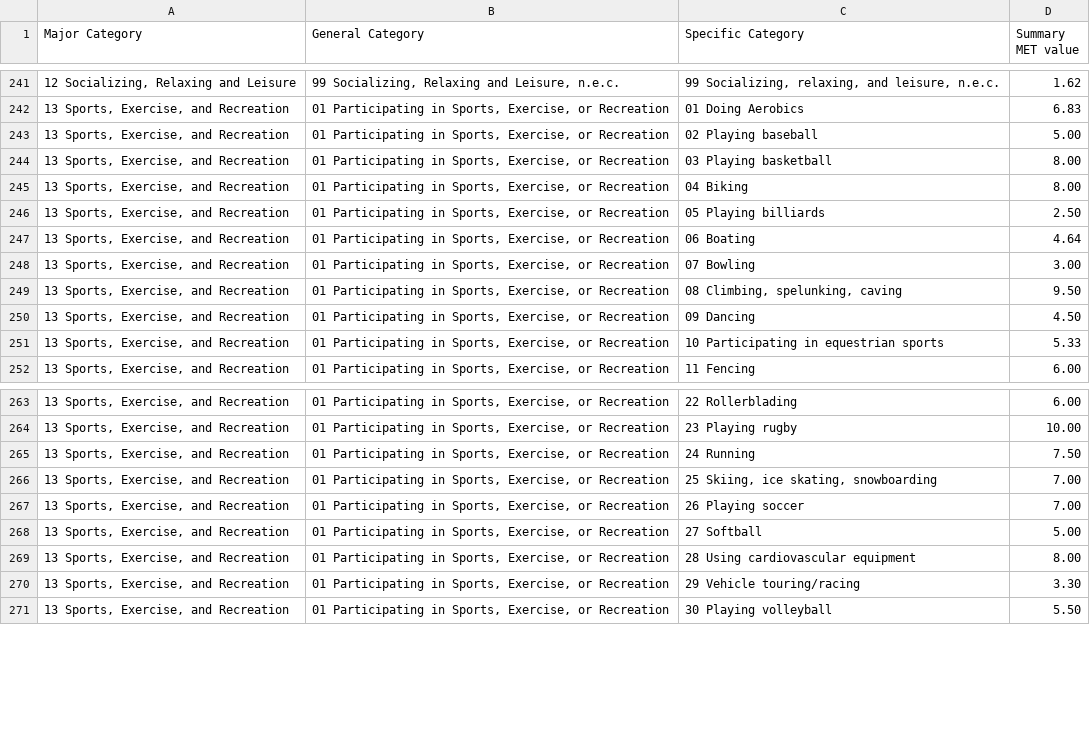
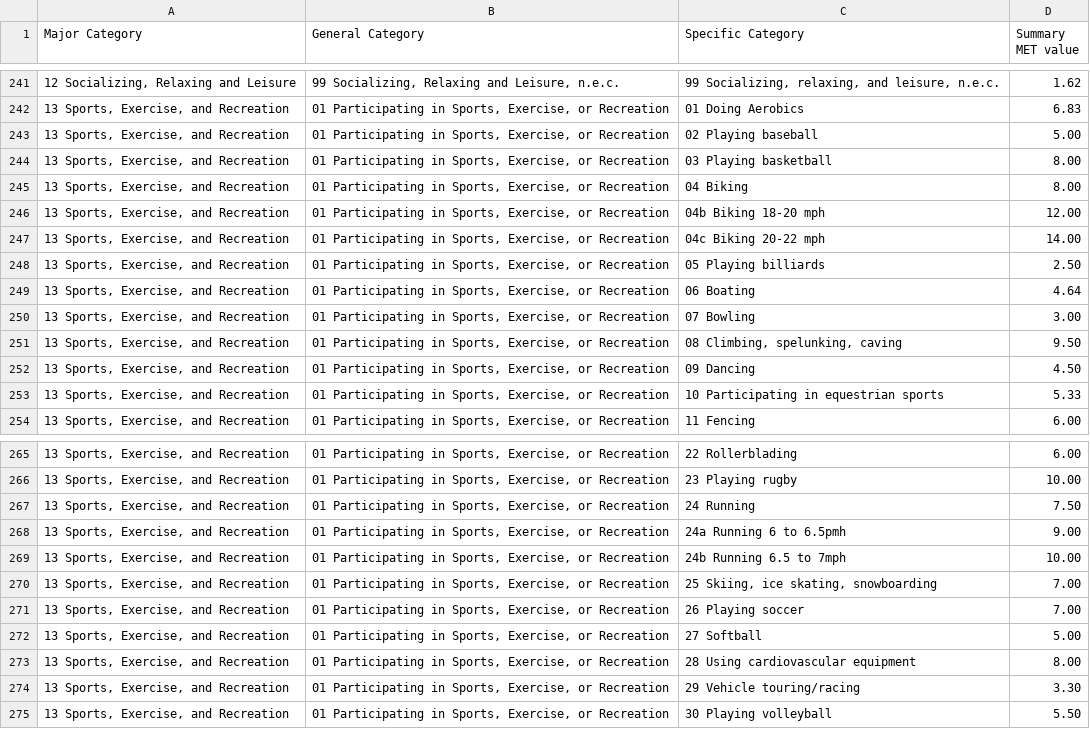
Before and after one commit to dbrenner88/Dans-Code, a CSV file: python_practice/atus-met_table3.csv, drawn as a sheet; only a part is shown, gaps mark what is left out; the diff names each change by its address in the sheet, - before the commit and + after, or states it on an @@ line.

Commit message:
adding more running and biking options

```diff
--- a/python_practice/atus-met_table3.csv
+++ b/python_practice/atus-met_table3.csv
+row 246: 13 Sports, Exercise, and Recreation | 01 Participating in Sports, Exercise, or Recreation | 04b Biking 18-20 mph | 12.00
+row 247: 13 Sports, Exercise, and Recreation | 01 Participating in Sports, Exercise, or Recreation | 04c Biking 20-22 mph | 14.00
+row 268: 13 Sports, Exercise, and Recreation | 01 Participating in Sports, Exercise, or Recreation | 24a Running 6 to 6.5pmh | 9.00
+row 269: 13 Sports, Exercise, and Recreation | 01 Participating in Sports, Exercise, or Recreation | 24b Running 6.5 to 7mph | 10.00
```
